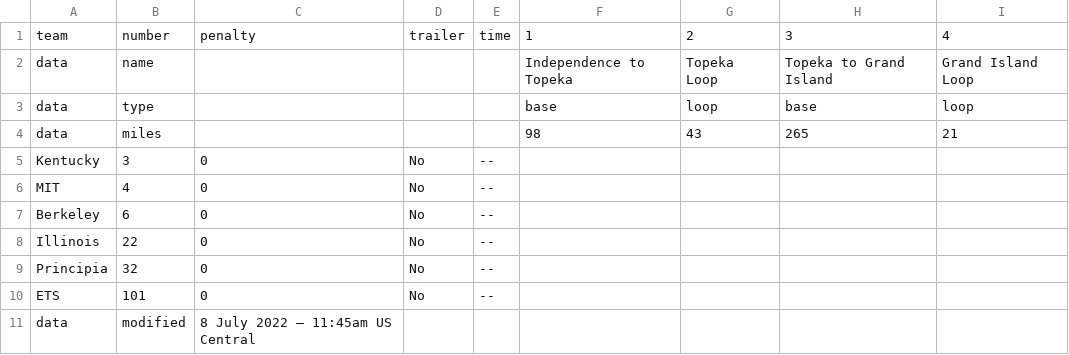
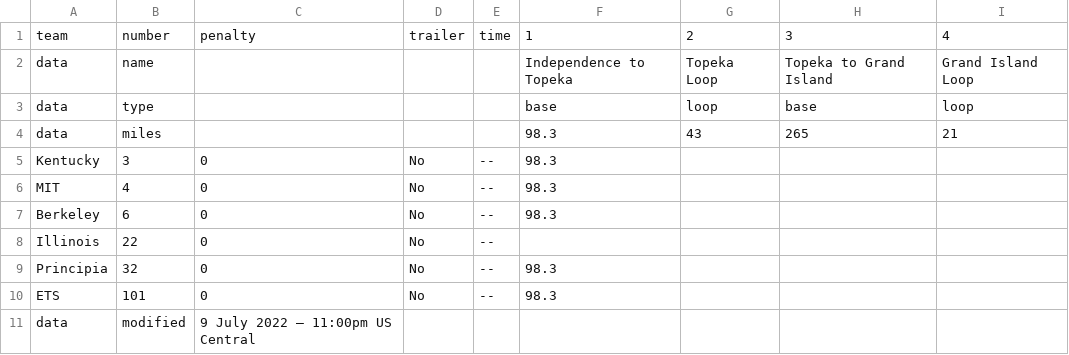
Before and after one commit to jtmullen/asc-fsgp-2022-results, a CSV file: _data/asc/stage1/sov.csv, drawn as a sheet.

```diff
--- a/_data/asc/stage1/sov.csv
+++ b/_data/asc/stage1/sov.csv
@@ -3,9 +3,9 @@ data,name,,,,Independence to Topeka,Topeka Loop,Topeka to Grand Island,Grand Isl
 data,type,,,,base,loop,base,loop
-data,miles,,,,98,43,265,21
-Kentucky,3,0,No,--,,,,
-MIT,4,0,No,--,,,,
-Berkeley,6,0,No,--,,,,
+data,miles,,,,98.3,43,265,21
+Kentucky,3,0,No,--,98.3,,,
+MIT,4,0,No,--,98.3,,,
+Berkeley,6,0,No,--,98.3,,,
 Illinois,22,0,No,--,,,,
-Principia,32,0,No,--,,,,
-ETS,101,0,No,--,,,,
-data,modified,8 July 2022 – 11:45am US Central,,,,,,
+Principia,32,0,No,--,98.3,,,
+ETS,101,0,No,--,98.3,,,
+data,modified,9 July 2022 – 11:00pm US Central,,,,,,
```
Also changed, not shown: _data/asc/stage1/mov.csv, 1 other file.
